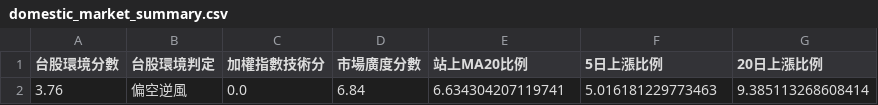
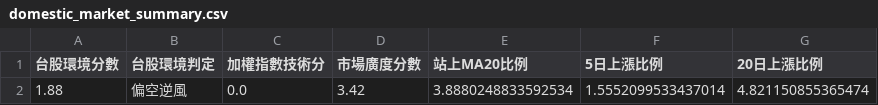
Before and after one commit to kkkunnnn/kun-stock, a CSV file: data/domestic_market_summary.csv, drawn as a sheet; removed rows and columns are numbered as before the commit, all else as after; the diff names each change by its address in the sheet, - before the commit and + after, or states it on an @@ line.

```diff
--- a/data/domestic_market_summary.csv
+++ b/data/domestic_market_summary.csv
-row 2: 3.76 | 偏空逆風 | 0.0 | 6.84 | 6.634304207119741 | 5.016181229773463 | 9.385113268608414
+row 2: 1.88 | 偏空逆風 | 0.0 | 3.42 | 3.8880248833592534 | 1.5552099533437014 | 4.821150855365474
```
Also changed, not shown: data/global_market_latest.csv, data/limitup_3d_top10.csv, 9 other files.
